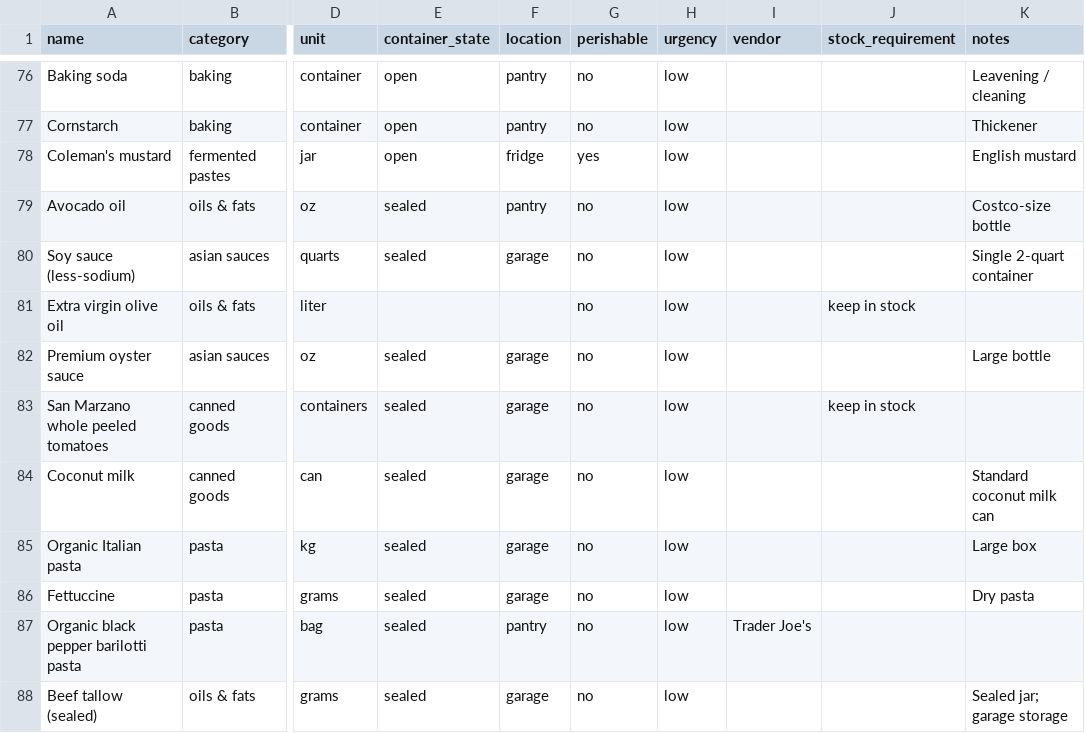
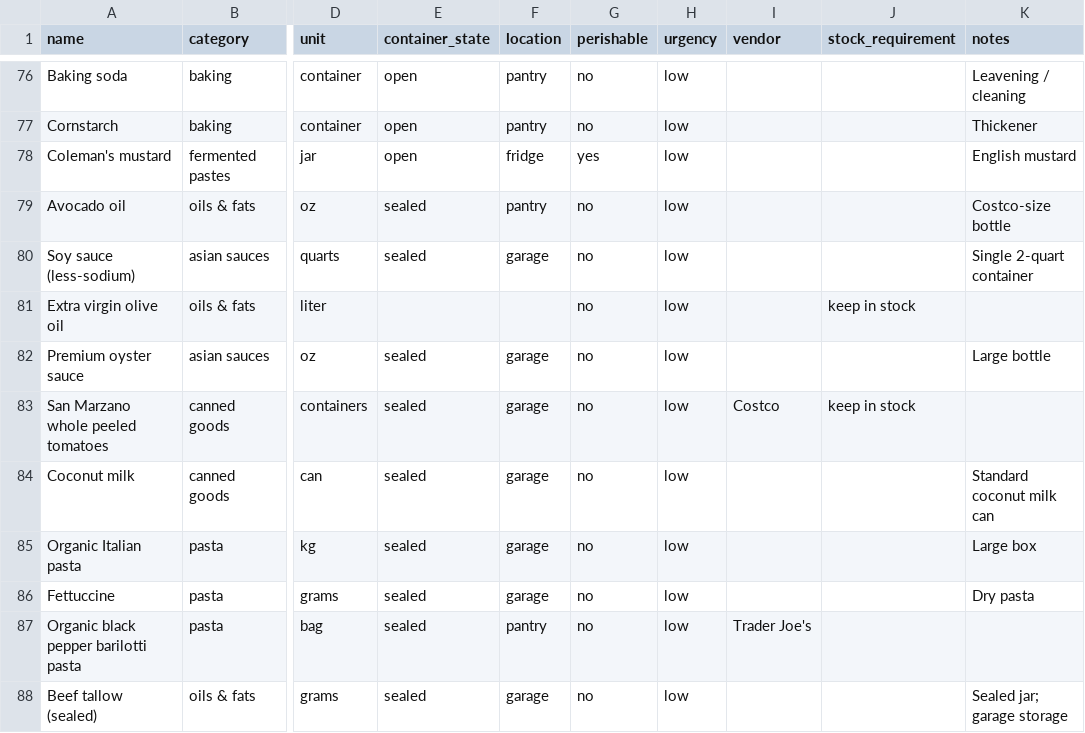
Before and after one commit to lananelson/easypantry, a CSV file: public/pantry.csv, drawn as a sheet; only a part is shown, gaps mark what is left out; the diff names each change by its address in the sheet, - before the commit and + after, or states it on an @@ line.

```diff
--- a/public/pantry.csv
+++ b/public/pantry.csv
-I83 (vendor): (empty)
+I83 (vendor): Costco
```
Also changed, not shown: 5 other files.
